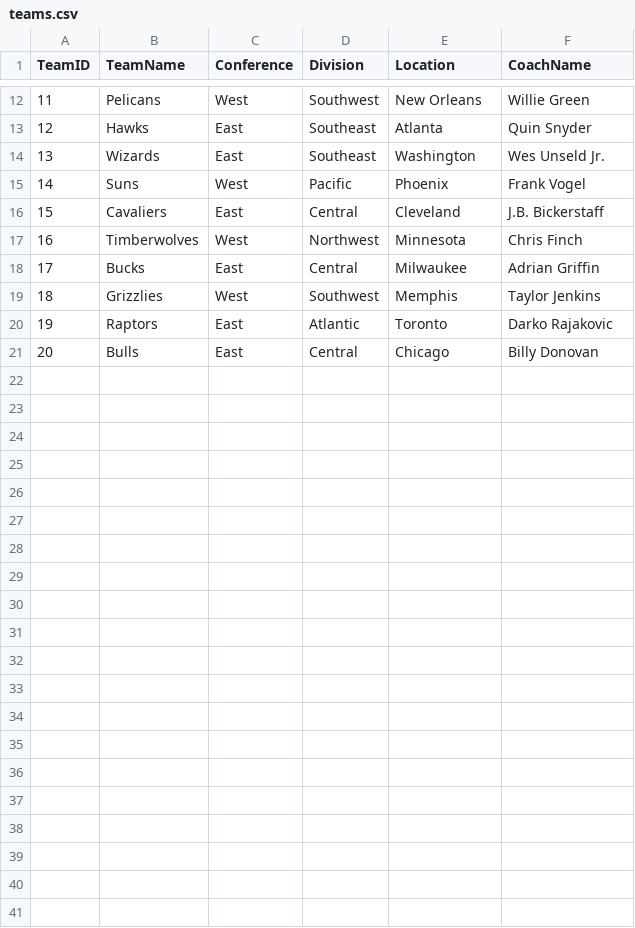
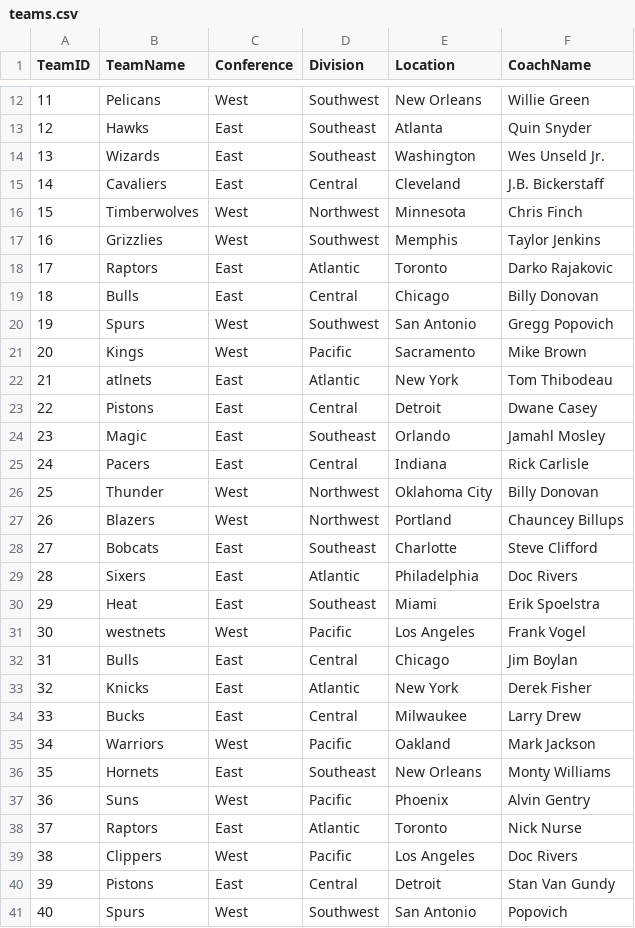
Before and after one commit to waleOkare/nbanalytics, a CSV file: teams.csv, drawn as a sheet; only a part is shown, gaps mark what is left out; removed rows and columns are numbered as before the commit, all else as after; the diff covers the shown part only; the diff names each change by its address in the sheet, - before the commit and + after, or states it on an @@ line.

```diff
--- a/teams.csv
+++ b/teams.csv
-row 15: 14 | Suns | West | Pacific | Phoenix | Frank Vogel
@@ column A (TeamID) renumbered between rows 15 and 19 @@
-row 18: 17 | Bucks | East | Central | Milwaukee | Adrian Griffin
+row 20: 19 | Spurs | West | Southwest | San Antonio | Gregg Popovich
+row 21: 20 | Kings | West | Pacific | Sacramento | Mike Brown
+row 22: 21 | atlnets | East | Atlantic | New York | Tom Thibodeau
+row 23: 22 | Pistons | East | Central | Detroit | Dwane Casey
+row 24: 23 | Magic | East | Southeast | Orlando | Jamahl Mosley
+row 25: 24 | Pacers | East | Central | Indiana | Rick Carlisle
+row 26: 25 | Thunder | West | Northwest | Oklahoma City | Billy Donovan
+row 27: 26 | Blazers | West | Northwest | Portland | Chauncey Billups
+row 28: 27 | Bobcats | East | Southeast | Charlotte | Steve Clifford
+row 29: 28 | Sixers | East | Atlantic | Philadelphia | Doc Rivers
+row 30: 29 | Heat | East | Southeast | Miami | Erik Spoelstra
+row 31: 30 | westnets | West | Pacific | Los Angeles | Frank Vogel
+row 32: 31 | Bulls | East | Central | Chicago | Jim Boylan
+row 33: 32 | Knicks | East | Atlantic | New York | Derek Fisher
+row 34: 33 | Bucks | East | Central | Milwaukee | Larry Drew
+row 35: 34 | Warriors | West | Pacific | Oakland | Mark Jackson
+row 36: 35 | Hornets | East | Southeast | New Orleans | Monty Williams
+row 37: 36 | Suns | West | Pacific | Phoenix | Alvin Gentry
+row 38: 37 | Raptors | East | Atlantic | Toronto | Nick Nurse
+row 39: 38 | Clippers | West | Pacific | Los Angeles | Doc Rivers
+row 40: 39 | Pistons | East | Central | Detroit | Stan Van Gundy
+row 41: 40 | Spurs | West | Southwest | San Antonio | Popovich
```
Also changed, not shown: 1 edited cell elsewhere in this file, players.csv, playerstats.csv, 1 other file.
